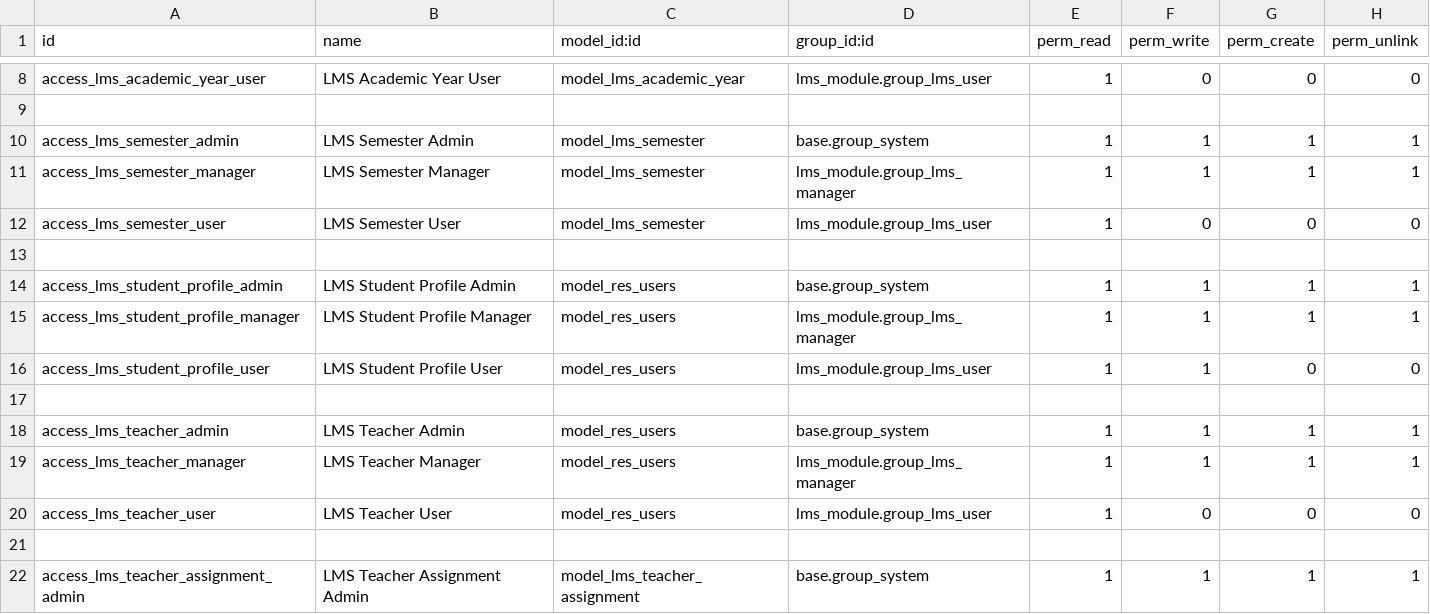
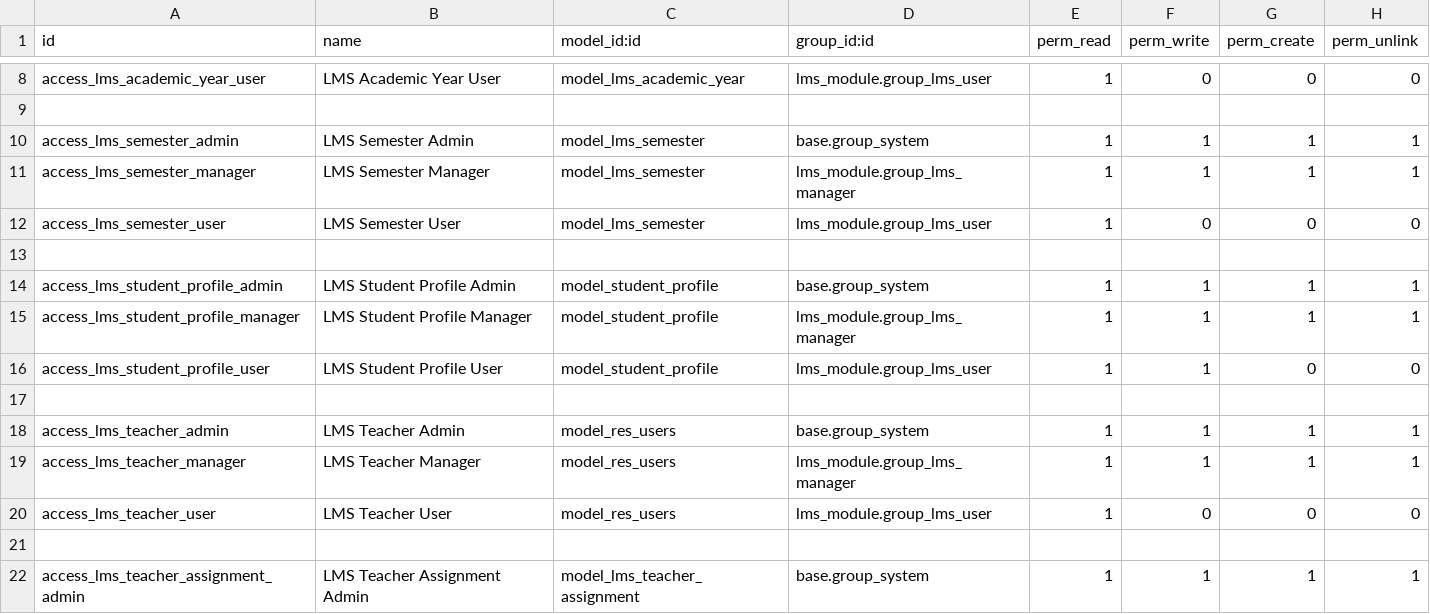
Before and after one commit to DanielAbaka/lms, a CSV file: security/ir.model.access.csv, drawn as a sheet; only a part is shown, gaps mark what is left out.

Commit message:
updated student model and form

```diff
--- a/security/ir.model.access.csv
+++ b/security/ir.model.access.csv
@@ -13,5 +13,5 @@ access_lms_semester_user,LMS Semester User,model_lms_semester,lms_module.group_l
 
-access_lms_student_profile_admin,LMS Student Profile Admin,model_res_users,base.group_system,1,1,1,1
-access_lms_student_profile_manager,LMS Student Profile Manager,model_res_users,lms_module.group_lms_manager,1,1,1,1
-access_lms_student_profile_user,LMS Student Profile User,model_res_users,lms_module.group_lms_user,1,1,0,0
+access_lms_student_profile_admin,LMS Student Profile Admin,model_student_profile,base.group_system,1,1,1,1
+access_lms_student_profile_manager,LMS Student Profile Manager,model_student_profile,lms_module.group_lms_manager,1,1,1,1
+access_lms_student_profile_user,LMS Student Profile User,model_student_profile,lms_module.group_lms_user,1,1,0,0
 
```
Also changed, not shown: 1 other file.
